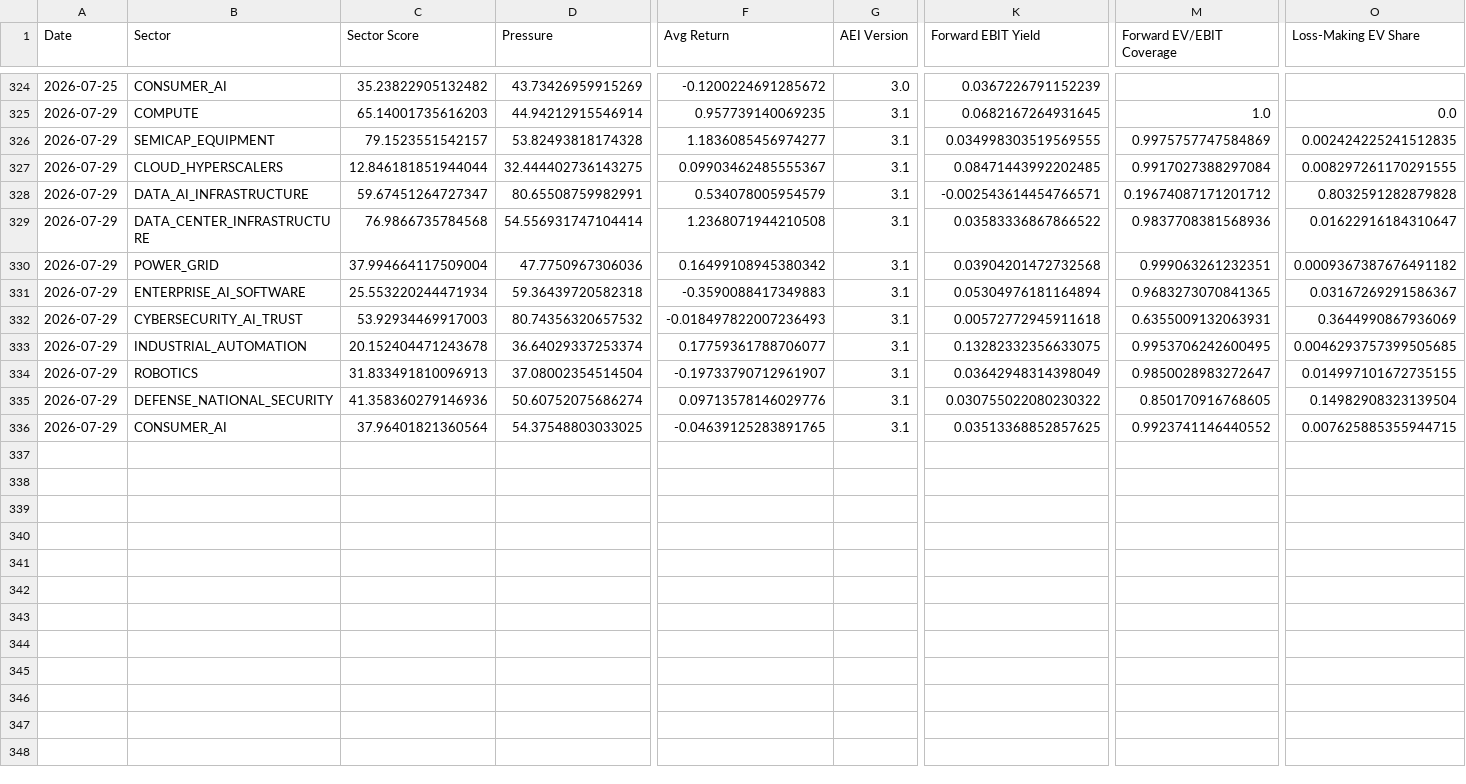
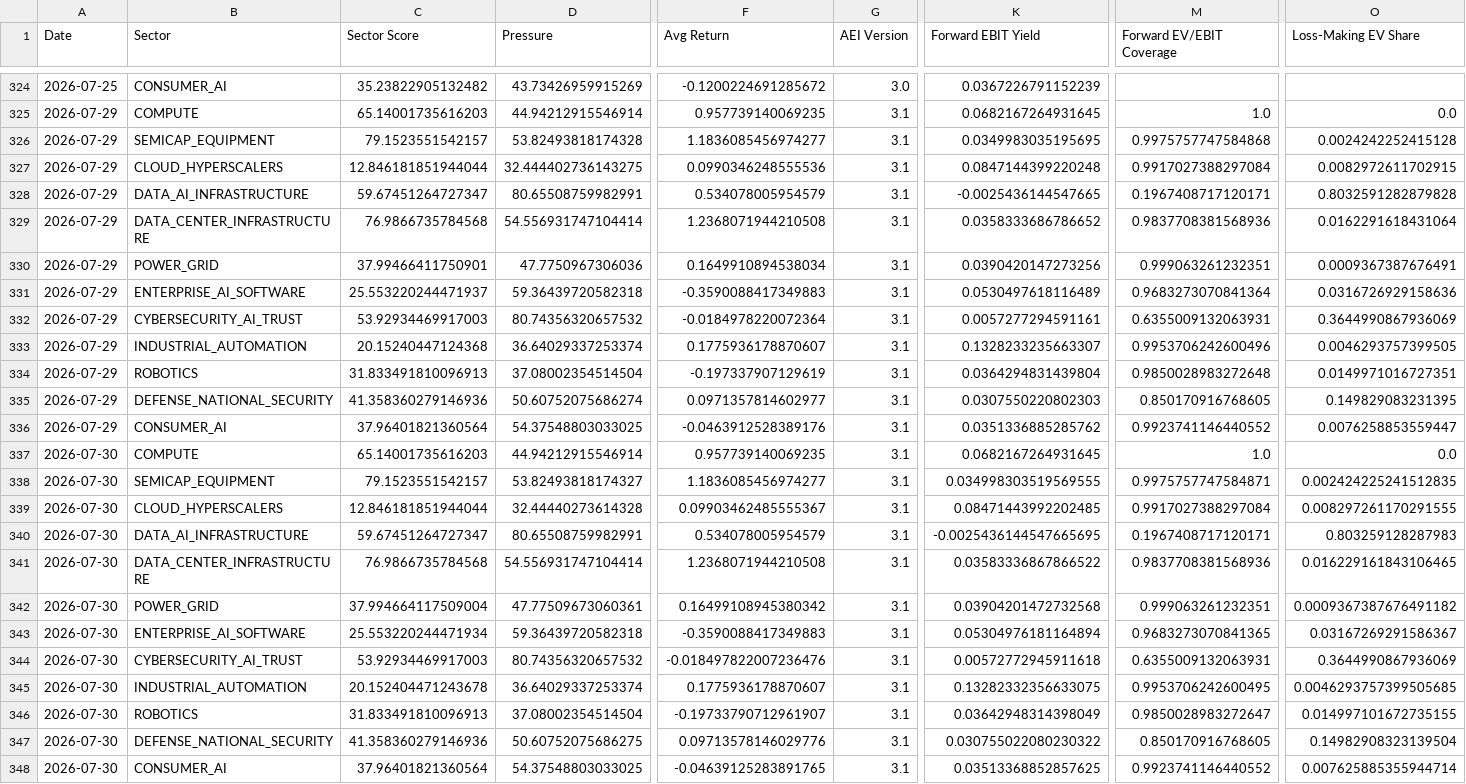
Before and after one commit to seenyoredave/ai_macro_git, a CSV file: archive/sector_history.csv, drawn as a sheet; only a part is shown, gaps mark what is left out; addresses are those after the commit; rows hold the shown columns only; the diff names each change by its address in the sheet, - before the commit and + after, or states it on an @@ line.

```diff
--- a/archive/sector_history.csv
+++ b/archive/sector_history.csv
-K326 (Forward EBIT Yield): 0.034998303519569555
+K326 (Forward EBIT Yield): 0.0349983035195695
-M326 (Forward EV/EBIT Coverage): 0.9975757747584869
+M326 (Forward EV/EBIT Coverage): 0.9975757747584868
-O326 (Loss-Making EV Share): 0.002424225241512835
+O326 (Loss-Making EV Share): 0.0024242252415128
+row 327: 2026-07-29 | CLOUD_HYPERSCALERS | 12.846181851944044 | 32.444402736143275 | 0.0990346248555536 | 3.1 | 0.0847144399220248 | 0.9917027388297084 | 0.0082972611702915
+row 328: 2026-07-29 | DATA_AI_INFRASTRUCTURE | 59.67451264727347 | 80.65508759982991 | 0.534078005954579 | 3.1 | -0.0025436144547665 | 0.1967408717120171 | 0.8032591282879828
+row 329: 2026-07-29 | DATA_CENTER_INFRASTRUCTURE | 76.9866735784568 | 54.556931747104414 | 1.2368071944210508 | 3.1 | 0.0358333686786652 | 0.9837708381568936 | 0.0162291618431064
+row 330: 2026-07-29 | POWER_GRID | 37.99466411750901 | 47.7750967306036 | 0.1649910894538034 | 3.1 | 0.0390420147273256 | 0.999063261232351 | 0.0009367387676491
+row 331: 2026-07-29 | ENTERPRISE_AI_SOFTWARE | 25.553220244471937 | 59.36439720582318 | -0.3590088417349883 | 3.1 | 0.0530497618116489 | 0.9683273070841364 | 0.0316726929158636
+row 332: 2026-07-29 | CYBERSECURITY_AI_TRUST | 53.92934469917003 | 80.74356320657532 | -0.0184978220072364 | 3.1 | 0.0057277294591161 | 0.6355009132063931 | 0.3644990867936069
+row 333: 2026-07-29 | INDUSTRIAL_AUTOMATION | 20.15240447124368 | 36.64029337253374 | 0.1775936178870607 | 3.1 | 0.1328233235663307 | 0.9953706242600496 | 0.0046293757399505
+row 334: 2026-07-29 | ROBOTICS | 31.833491810096913 | 37.08002354514504 | -0.197337907129619 | 3.1 | 0.0364294831439804 | 0.9850028983272648 | 0.0149971016727351
+row 335: 2026-07-29 | DEFENSE_NATIONAL_SECURITY | 41.358360279146936 | 50.60752075686274 | 0.0971357814602977 | 3.1 | 0.0307550220802303 | 0.850170916768605 | 0.149829083231395
+row 336: 2026-07-29 | CONSUMER_AI | 37.96401821360564 | 54.37548803033025 | -0.0463912528389176 | 3.1 | 0.0351336885285762 | 0.9923741146440552 | 0.0076258853559447
+row 337: 2026-07-30 | COMPUTE | 65.14001735616203 | 44.94212915546914 | 0.957739140069235 | 3.1 | 0.0682167264931645 | 1.0 | 0.0
+row 338: 2026-07-30 | SEMICAP_EQUIPMENT | 79.1523551542157 | 53.82493818174327 | 1.1836085456974277 | 3.1 | 0.034998303519569555 | 0.9975757747584871 | 0.002424225241512835
-A339:A348 (Date): 2026-07-29
+A339:A348 (Date): 2026-07-30
-D339 (Pressure): 32.444402736143275
+D339 (Pressure): 32.44440273614328
-K340 (Forward EBIT Yield): -0.002543614454766571
+K340 (Forward EBIT Yield): -0.0025436144547665695
-M340 (Forward EV/EBIT Coverage): 0.19674087171201712
+M340 (Forward EV/EBIT Coverage): 0.1967408717120171
-O340 (Loss-Making EV Share): 0.8032591282879828
+O340 (Loss-Making EV Share): 0.803259128287983
-O341 (Loss-Making EV Share): 0.01622916184310647
+O341 (Loss-Making EV Share): 0.016229161843106465
-D342 (Pressure): 47.7750967306036
+D342 (Pressure): 47.77509673060361
-F344 (Avg Return): -0.018497822007236493
+F344 (Avg Return): -0.018497822007236476
-F345 (Avg Return): 0.17759361788706077
+F345 (Avg Return): 0.1775936178870607
-D347 (Pressure): 50.60752075686274
+D347 (Pressure): 50.60752075686275
-O348 (Loss-Making EV Share): 0.007625885355944715
+O348 (Loss-Making EV Share): 0.007625885355944714
```
Also changed, not shown: archive/edgar_history.csv, archive/macro_history.csv, 32 other files.
